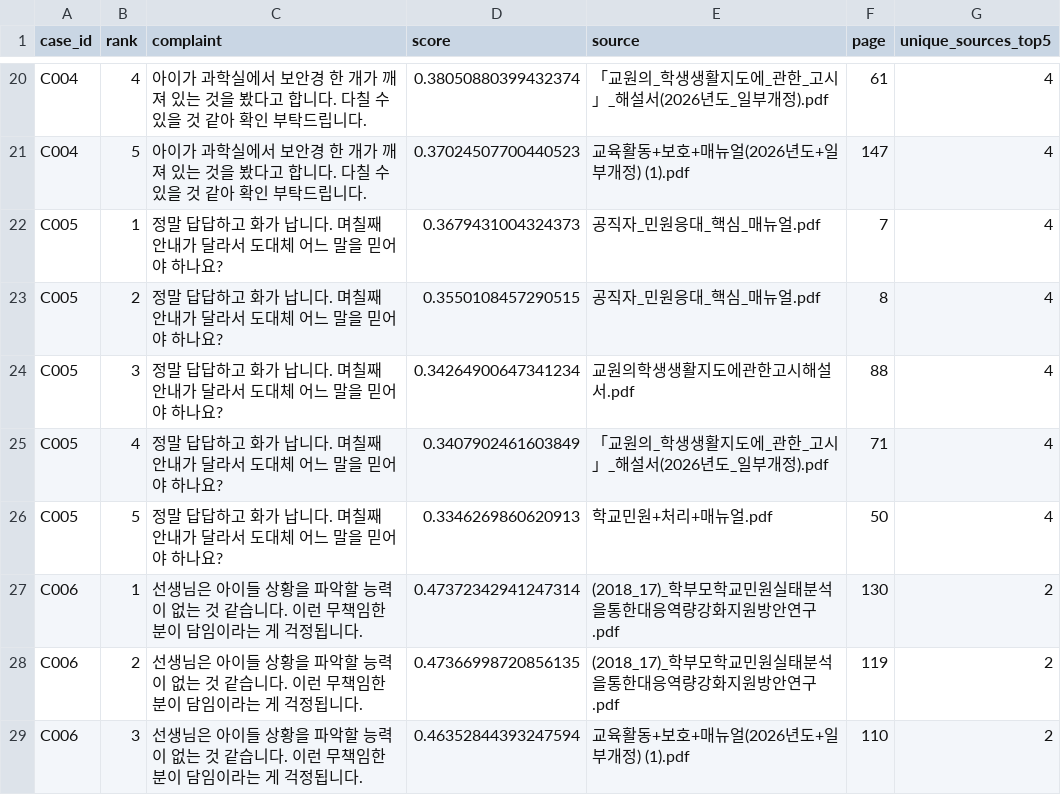
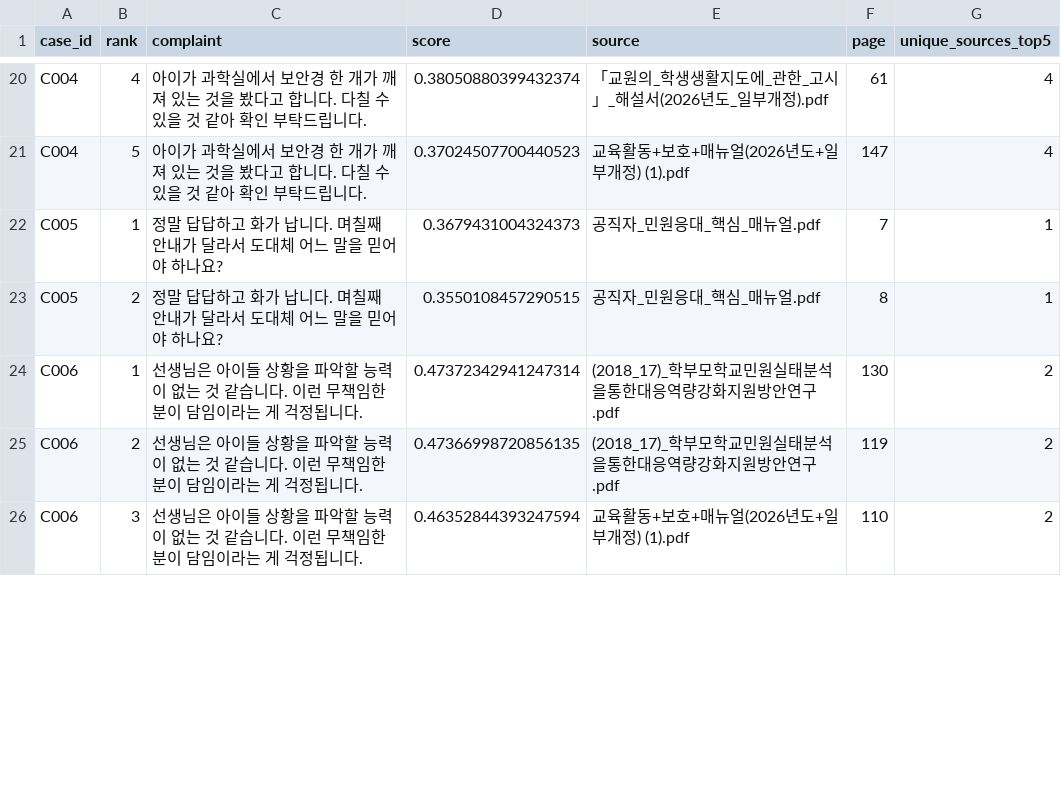
Before and after one commit to ai-sangsang-challenge-team4/AI, a CSV file: benchmark/rag_results/rag_retrieval_results.csv, drawn as a sheet; only a part is shown, gaps mark what is left out; the diff covers the shown part only.

```diff
--- a/benchmark/rag_results/rag_retrieval_results.csv
+++ b/benchmark/rag_results/rag_retrieval_results.csv
@@ -21,7 +21,4 @@ C004,4,아이가 과학실에서 보안경 한 개가 깨져 있는 것을 봤
 C004,5,아이가 과학실에서 보안경 한 개가 깨져 있는 것을 봤다고 합니다. 다칠 수 있을 것 같아 확인 부탁드립니다.,0.37024507700440523,교육활동+보호+매뉴얼(2026년도+일부개정) (1).pdf,147,4
-C005,1,정말 답답하고 화가 납니다. 며칠째 안내가 달라서 도대체 어느 말을 믿어야 하나요?,0.3679431004324373,공직자_민원응대_핵심_매뉴얼.pdf,7,4
-C005,2,정말 답답하고 화가 납니다. 며칠째 안내가 달라서 도대체 어느 말을 믿어야 하나요?,0.3550108457290515,공직자_민원응대_핵심_매뉴얼.pdf,8,4
-C005,3,정말 답답하고 화가 납니다. 며칠째 안내가 달라서 도대체 어느 말을 믿어야 하나요?,0.34264900647341234,교원의학생생활지도에관한고시해설서.pdf,88,4
-C005,4,정말 답답하고 화가 납니다. 며칠째 안내가 달라서 도대체 어느 말을 믿어야 하나요?,0.3407902461603849,「교원의_학생생활지도에_관한_고시」_해설서(2026년도_일부개정).pdf,71,4
-C005,5,정말 답답하고 화가 납니다. 며칠째 안내가 달라서 도대체 어느 말을 믿어야 하나요?,0.3346269860620913,학교민원+처리+매뉴얼.pdf,50,4
+C005,1,정말 답답하고 화가 납니다. 며칠째 안내가 달라서 도대체 어느 말을 믿어야 하나요?,0.3679431004324373,공직자_민원응대_핵심_매뉴얼.pdf,7,1
+C005,2,정말 답답하고 화가 납니다. 며칠째 안내가 달라서 도대체 어느 말을 믿어야 하나요?,0.3550108457290515,공직자_민원응대_핵심_매뉴얼.pdf,8,1
 C006,1,선생님은 아이들 상황을 파악할 능력이 없는 것 같습니다. 이런 무책임한 분이 담임이라는 게 걱정됩니다.,0.47372342941247314,(2018_17)_학부모학교민원실태분석을통한대응역량강화지원방안연구.pdf,130,2
```
Also changed, not shown: 7 removed rows and 8 edited cells elsewhere in this file, benchmark/rag_results/rag_retrieval_summary.csv, 1 other file.
